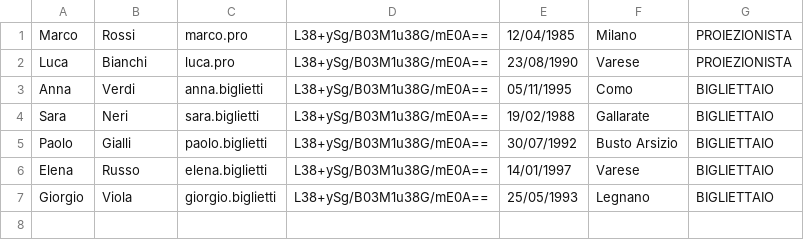
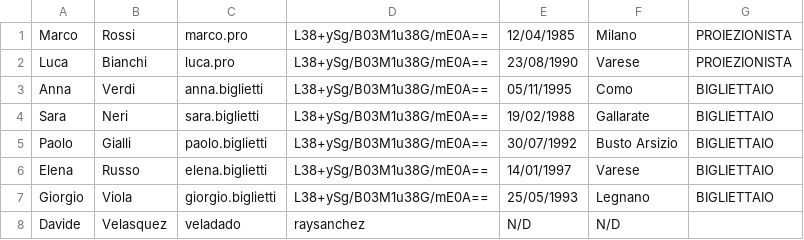
Before and after one commit to OliverMunger06/LabA-Va-Munger-Velasquez-Gatti-, a CSV file: data/utenti.csv, drawn as a sheet.

```diff
--- a/data/utenti.csv
+++ b/data/utenti.csv
@@ -7 +7,2 @@ Elena,Russo,elena.biglietti,L38+ySg/B03M1u38G/mE0A==,14/01/1997,Varese,BIGLIETTA
 Giorgio,Viola,giorgio.biglietti,L38+ySg/B03M1u38G/mE0A==,25/05/1993,Legnano,BIGLIETTAIO
+Davide,Velasquez,veladado,raysanchez,N/D,N/D
```
Also changed, not shown: 11 other files.
